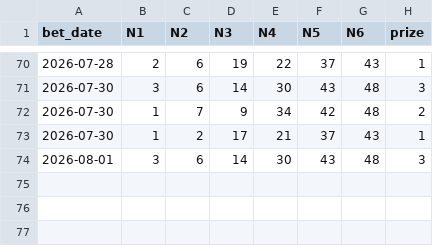
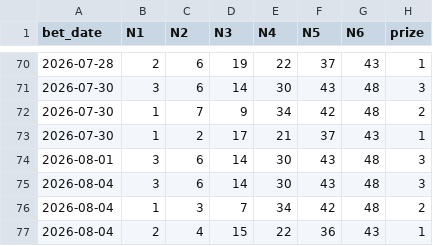
Before and after one commit to mrlam98613/msk8_prize_pred_apps, a CSV file: n_msk_lotto_prize123_backtest_pred/bet_prize_data/prize123_bet.csv, drawn as a sheet; only a part is shown, gaps mark what is left out; the diff names each change by its address in the sheet, - before the commit and + after, or states it on an @@ line.

```diff
--- a/n_msk_lotto_prize123_backtest_pred/bet_prize_data/prize123_bet.csv
+++ b/n_msk_lotto_prize123_backtest_pred/bet_prize_data/prize123_bet.csv
+row 75: 2026-08-04 | 3 | 6 | 14 | 30 | 43 | 48 | 3
+row 76: 2026-08-04 | 1 | 3 | 7 | 34 | 42 | 48 | 2
+row 77: 2026-08-04 | 2 | 4 | 15 | 22 | 36 | 43 | 1
```
Also changed, not shown: 5 other files.
